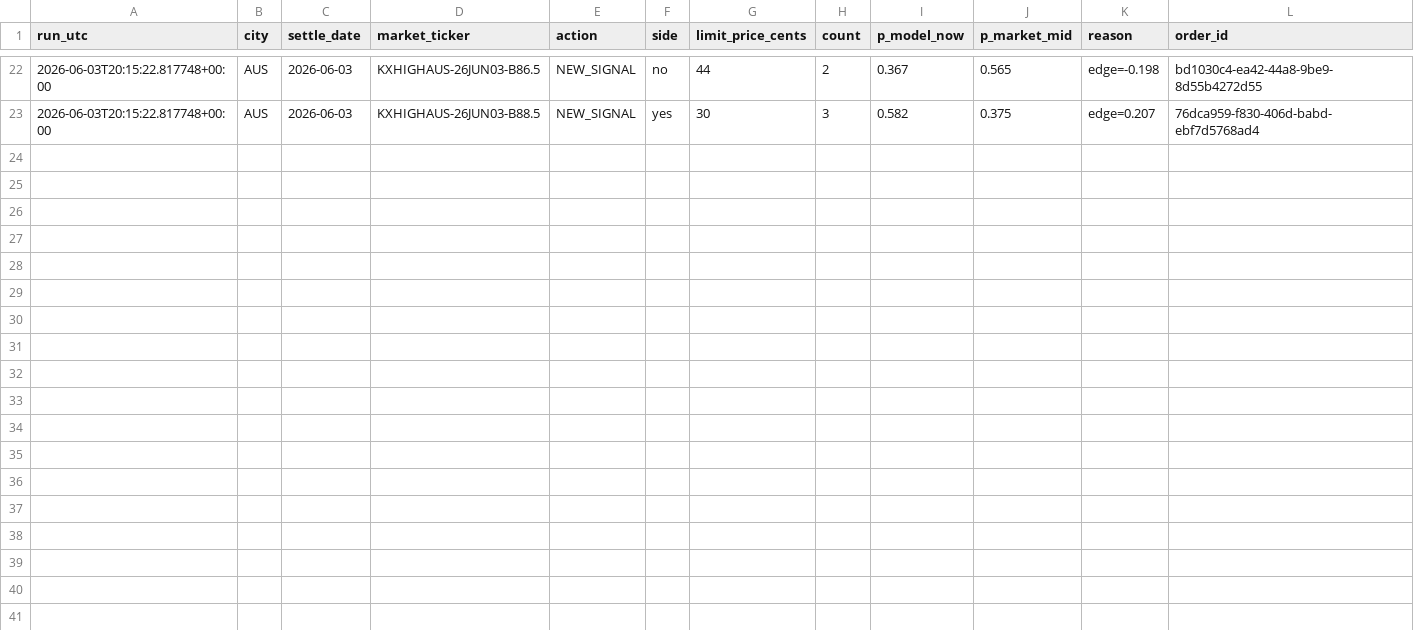
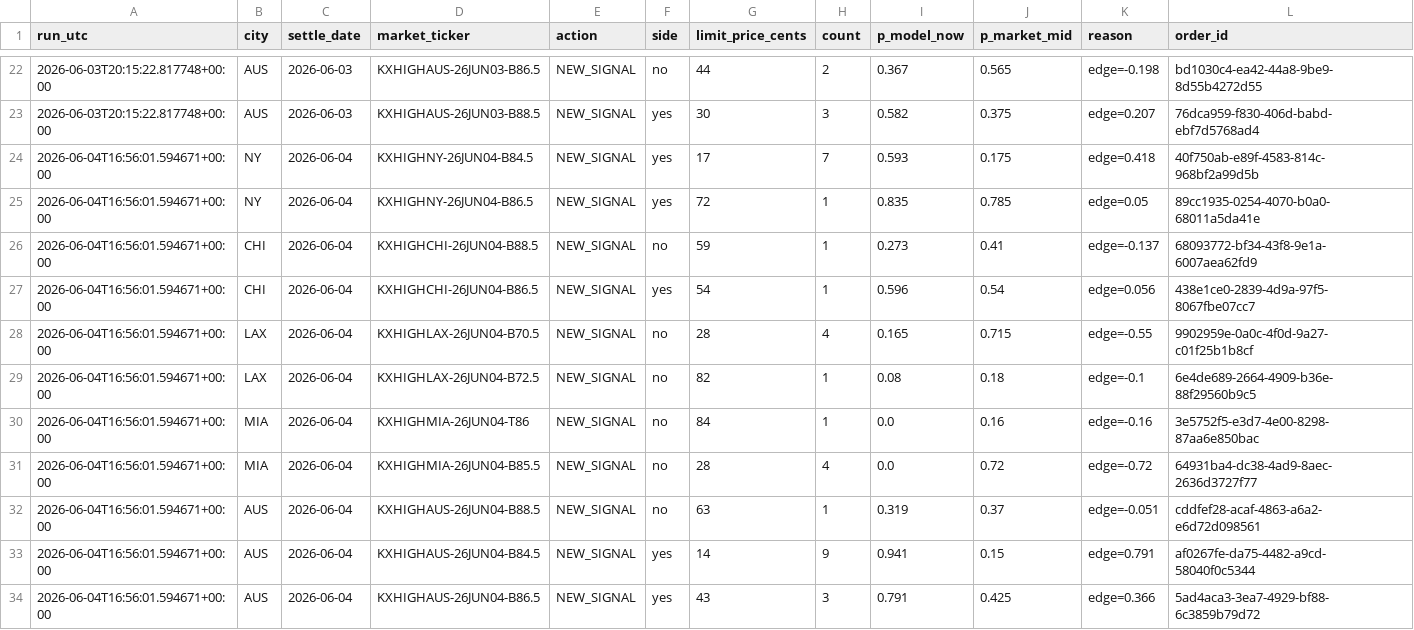
Before and after one commit to juliettemorrell/kalshi-test, a CSV file: data/midday_actions.csv, drawn as a sheet; only a part is shown, gaps mark what is left out; rows hold the shown columns only; the diff names each change by its address in the sheet, - before the commit and + after, or states it on an @@ line.

Commit message:
midday 2026-06-04T16:57:36

```diff
--- a/data/midday_actions.csv
+++ b/data/midday_actions.csv
+row 24: 2026-06-04T16:56:01.594671+00:00 | NY | 2026-06-04 | KXHIGHNY-26JUN04-B84.5 | NEW_SIGNAL | yes | 17 | 7 | 0.593 | 0.175 | edge=0.418 | 40f750ab-e89f-4583-814c-968bf2a99d5b
+row 25: 2026-06-04T16:56:01.594671+00:00 | NY | 2026-06-04 | KXHIGHNY-26JUN04-B86.5 | NEW_SIGNAL | yes | 72 | 1 | 0.835 | 0.785 | edge=0.05 | 89cc1935-0254-4070-b0a0-68011a5da41e
+row 26: 2026-06-04T16:56:01.594671+00:00 | CHI | 2026-06-04 | KXHIGHCHI-26JUN04-B88.5 | NEW_SIGNAL | no | 59 | 1 | 0.273 | 0.41 | edge=-0.137 | 68093772-bf34-43f8-9e1a-6007aea62fd9
+row 27: 2026-06-04T16:56:01.594671+00:00 | CHI | 2026-06-04 | KXHIGHCHI-26JUN04-B86.5 | NEW_SIGNAL | yes | 54 | 1 | 0.596 | 0.54 | edge=0.056 | 438e1ce0-2839-4d9a-97f5-8067fbe07cc7
+row 28: 2026-06-04T16:56:01.594671+00:00 | LAX | 2026-06-04 | KXHIGHLAX-26JUN04-B70.5 | NEW_SIGNAL | no | 28 | 4 | 0.165 | 0.715 | edge=-0.55 | 9902959e-0a0c-4f0d-9a27-c01f25b1b8cf
+row 29: 2026-06-04T16:56:01.594671+00:00 | LAX | 2026-06-04 | KXHIGHLAX-26JUN04-B72.5 | NEW_SIGNAL | no | 82 | 1 | 0.08 | 0.18 | edge=-0.1 | 6e4de689-2664-4909-b36e-88f29560b9c5
+row 30: 2026-06-04T16:56:01.594671+00:00 | MIA | 2026-06-04 | KXHIGHMIA-26JUN04-T86 | NEW_SIGNAL | no | 84 | 1 | 0.0 | 0.16 | edge=-0.16 | 3e5752f5-e3d7-4e00-8298-87aa6e850bac
+row 31: 2026-06-04T16:56:01.594671+00:00 | MIA | 2026-06-04 | KXHIGHMIA-26JUN04-B85.5 | NEW_SIGNAL | no | 28 | 4 | 0.0 | 0.72 | edge=-0.72 | 64931ba4-dc38-4ad9-8aec-2636d3727f77
+row 32: 2026-06-04T16:56:01.594671+00:00 | AUS | 2026-06-04 | KXHIGHAUS-26JUN04-B88.5 | NEW_SIGNAL | no | 63 | 1 | 0.319 | 0.37 | edge=-0.051 | cddfef28-acaf-4863-a6a2-e6d72d098561
+row 33: 2026-06-04T16:56:01.594671+00:00 | AUS | 2026-06-04 | KXHIGHAUS-26JUN04-B84.5 | NEW_SIGNAL | yes | 14 | 9 | 0.941 | 0.15 | edge=0.791 | af0267fe-da75-4482-a9cd-58040f0c5344
+row 34: 2026-06-04T16:56:01.594671+00:00 | AUS | 2026-06-04 | KXHIGHAUS-26JUN04-B86.5 | NEW_SIGNAL | yes | 43 | 3 | 0.791 | 0.425 | edge=0.366 | 5ad4aca3-3ea7-4929-bf88-6c3859b79d72
```
